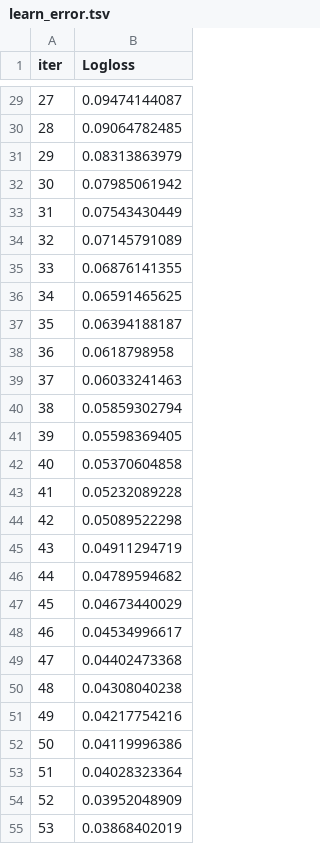
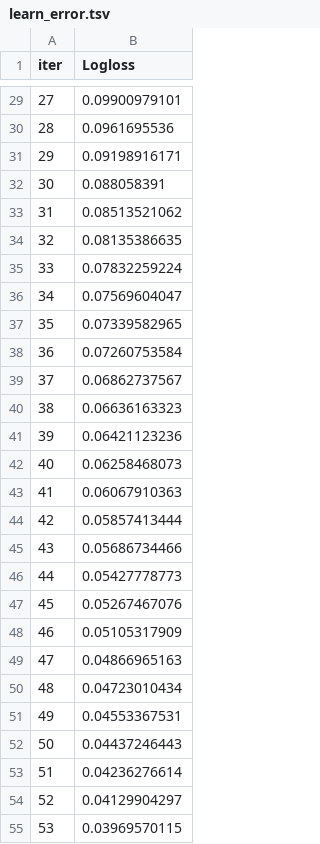
Before and after one commit to Vld555/news-tracker, a TSV file: catboost_info/learn_error.tsv, drawn as a sheet; only a part is shown, gaps mark what is left out; the diff covers the shown part only.

```diff
--- a/catboost_info/learn_error.tsv
+++ b/catboost_info/learn_error.tsv
@@ -29,27 +29,27 @@ iter	Logloss
-27	0.09474144087
-28	0.09064782485
-29	0.08313863979
-30	0.07985061942
-31	0.07543430449
-32	0.07145791089
-33	0.06876141355
-34	0.06591465625
-35	0.06394188187
-36	0.0618798958
-37	0.06033241463
-38	0.05859302794
-39	0.05598369405
-40	0.05370604858
-41	0.05232089228
-42	0.05089522298
-43	0.04911294719
-44	0.04789594682
-45	0.04673440029
-46	0.04534996617
-47	0.04402473368
-48	0.04308040238
-49	0.04217754216
-50	0.04119996386
-51	0.04028323364
-52	0.03952048909
-53	0.03868402019
+27	0.09900979101
+28	0.0961695536
+29	0.09198916171
+30	0.088058391
+31	0.08513521062
+32	0.08135386635
+33	0.07832259224
+34	0.07569604047
+35	0.07339582965
+36	0.07260753584
+37	0.06862737567
+38	0.06636163323
+39	0.06421123236
+40	0.06258468073
+41	0.06067910363
+42	0.05857413444
+43	0.05686734466
+44	0.05427778773
+45	0.05267467076
+46	0.05105317909
+47	0.04866965163
+48	0.04723010434
+49	0.04553367531
+50	0.04437246443
+51	0.04236276614
+52	0.04129904297
+53	0.03969570115
```
Also changed, not shown: 73 edited cells elsewhere in this file, catboost_info/time_left.tsv, 12 other files.
